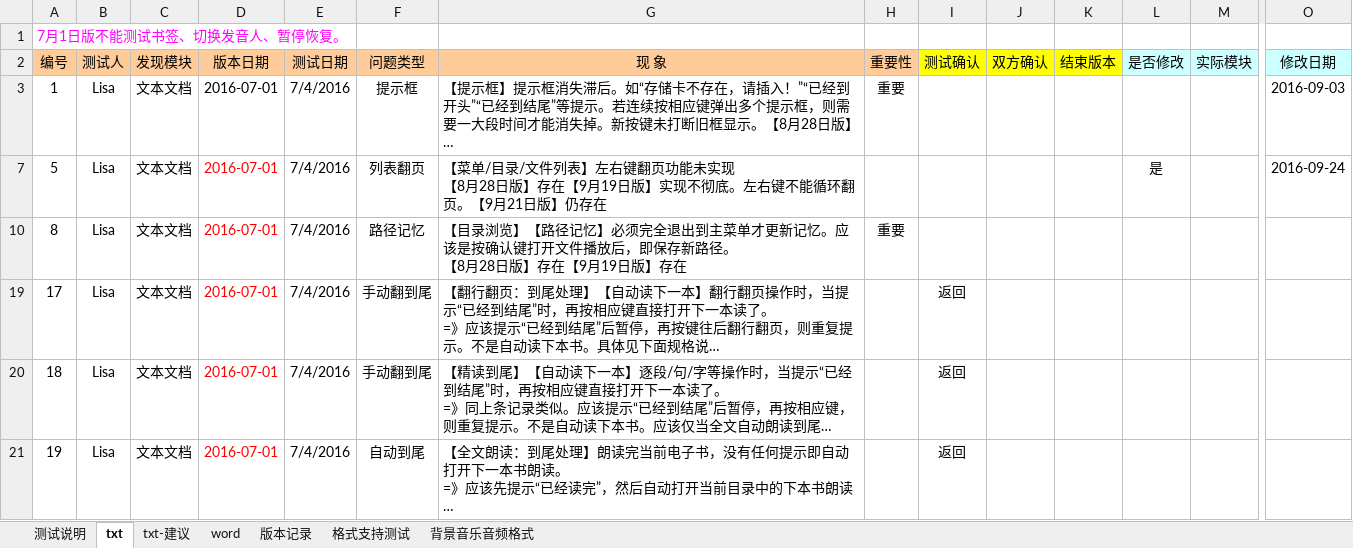
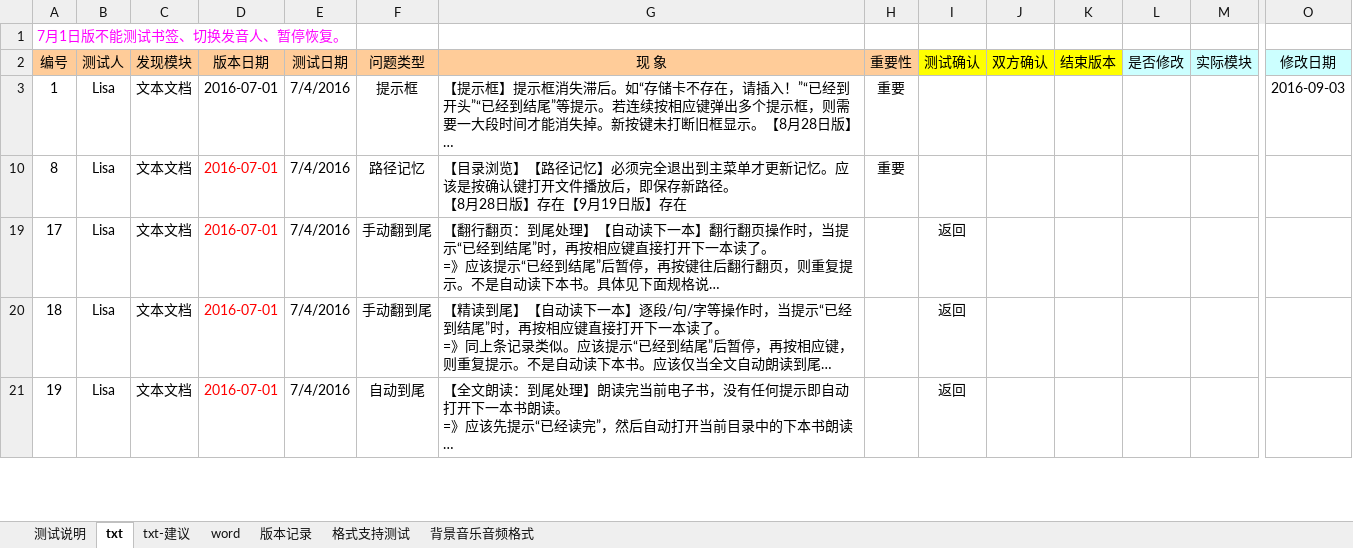
Before and after one commit to weizhiping/ebook, an Excel workbook: 测试单-电子书_txt-word_160923.xlsx, sheet txt, drawn as a sheet; only a part is shown, gaps mark what is left out; long unchanged cells end in …; values as stored, in another font and other column widths than the file's, no borders; conditional formats not drawn; rows hold the shown columns only; ↵ is a line break in a cell; the diff covers the shown part only; the diff names each change by its address in the sheet, - before the commit and + after, or states it on an @@ line.

```diff
--- a/测试单-电子书_txt-word_160923.xlsx (sheet txt)
+++ b/测试单-电子书_txt-word_160923.xlsx (sheet txt)
@@ row 7 hidden: 5 | Lisa | 文本文档 | 2016-07-01 | 7/4/2016 | 列表翻页 | 【菜单/目录/文件列表】左右键翻页功能未实现 ↵ 【8月28日版】存在【9月19日版】实现不彻底。左右键不能循环翻页。【9月21日版】仍存在 |  |  |  |  | 是 |  | 2016-09-24 @@
```
Also changed, not shown: 2 removed rows, 14 hidden or unhidden rows and 5 edited cells elsewhere in this sheet, hidden cells.
